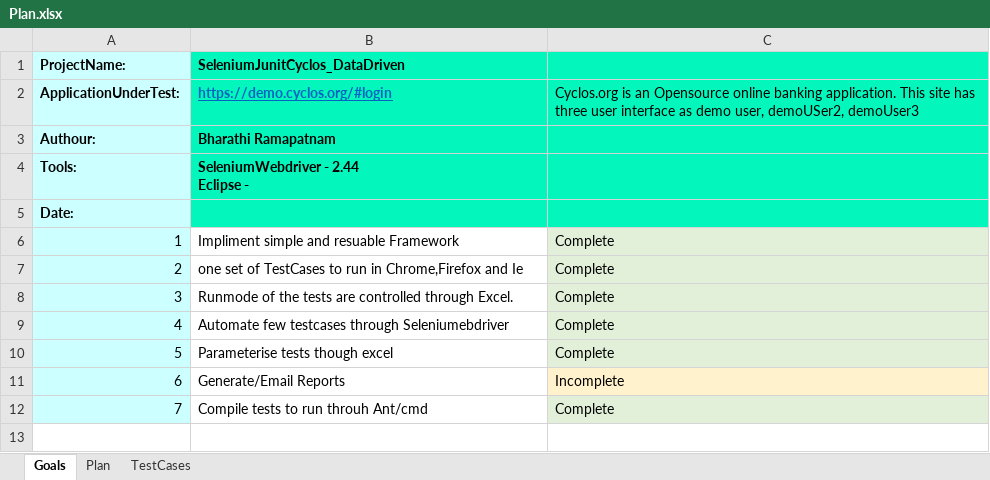
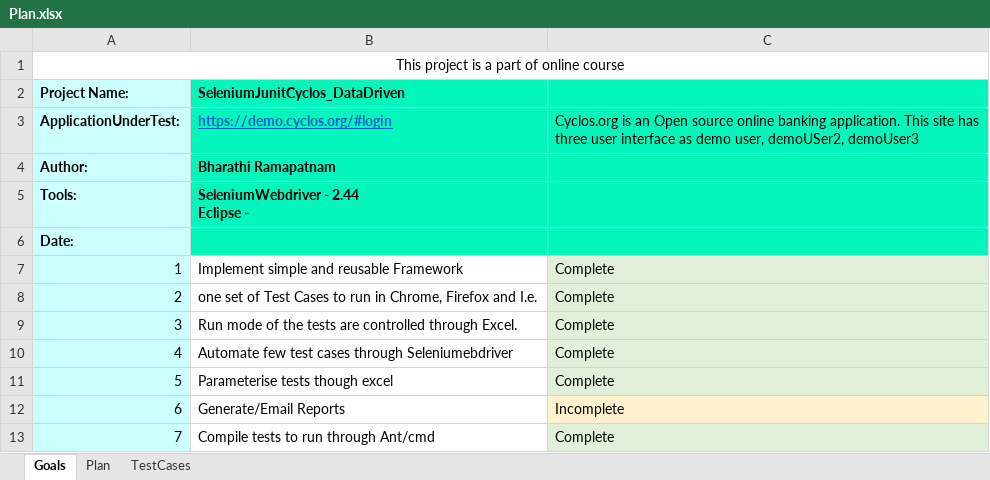
Before and after one commit to BharathiRamapatam/JunitCyclos, an Excel workbook: src/com/cyclos/datatable/Plan.xlsx, sheet Goals, drawn as a sheet; values as stored, in another font and other column widths than the file's, no borders; addresses are those after the commit; the diff names each change by its address in the sheet, - before the commit and + after, or states it on an @@ line.

```diff
--- a/src/com/cyclos/datatable/Plan.xlsx (sheet Goals)
+++ b/src/com/cyclos/datatable/Plan.xlsx (sheet Goals)
+row 1: This project is a part of online course
@@ column A (Project Name:) renumbered between rows 2 and 4 @@
-C3: …is an Opensource online banking…
+C3: …is an Open source online banking…
-B7 (SeleniumJunitCyclos_DataDriven): Impliment simple and resuable Framework
+B7 (SeleniumJunitCyclos_DataDriven): Implement simple and reusable Framework
-B8 (SeleniumJunitCyclos_DataDriven): …set of TestCases to run in Chrome,Firefox and Ie
+B8 (SeleniumJunitCyclos_DataDriven): …set of Test Cases to run in Chrome, Firefox and I.e.
-B9 (SeleniumJunitCyclos_DataDriven): Runmode of the…
+B9 (SeleniumJunitCyclos_DataDriven): Run mode of the…
-B10 (SeleniumJunitCyclos_DataDriven): Automate few testcases through Seleniumebdriver
+B10 (SeleniumJunitCyclos_DataDriven): Automate few test cases through Seleniumebdriver
-B13 (SeleniumJunitCyclos_DataDriven): Compile tests to run throuh Ant/cmd
+B13 (SeleniumJunitCyclos_DataDriven): Compile tests to run through Ant/cmd
```
Also changed, not shown: sheet Plan, 2 other files.
